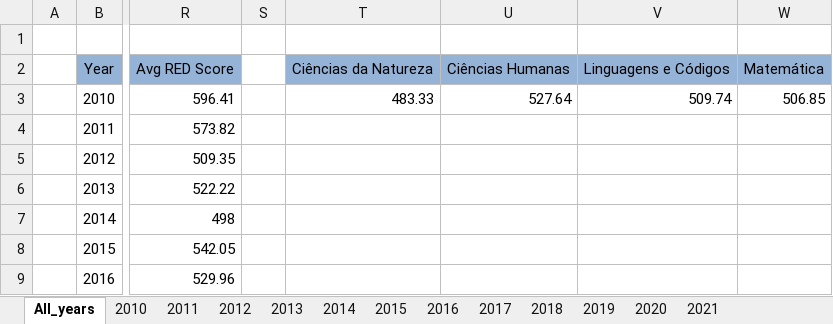
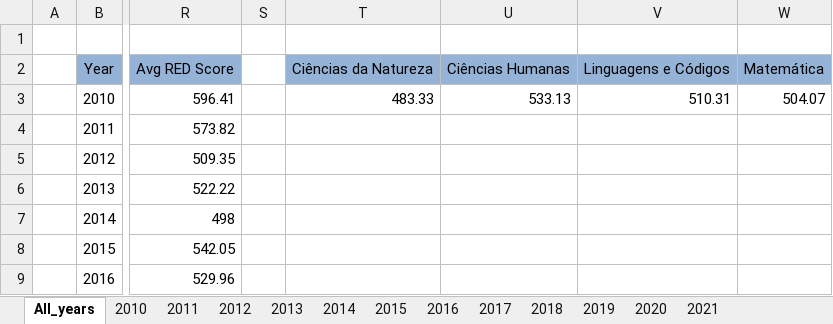
Before and after one commit to MtsGou/case-big-data-enem-geral-renda-sexo, an Excel workbook: sheet/sheets_plots.xlsx, sheet All_years, drawn as a sheet; only a part is shown, gaps mark what is left out; values as stored, in another font and other column widths than the file's, no borders; charts and pictures and table styles not drawn; the diff names each change by its address in the sheet, - before the commit and + after, or states it on an @@ line.

Commit message:
correcting plot

```diff
--- a/sheet/sheets_plots.xlsx (sheet All_years)
+++ b/sheet/sheets_plots.xlsx (sheet All_years)
-U3: 527.64
+U3: 533.13
-V3: 509.74
+V3: 510.31
-W3: 506.85
+W3: 504.07
```
Also changed, not shown: charts or pictures, 1 other file.
